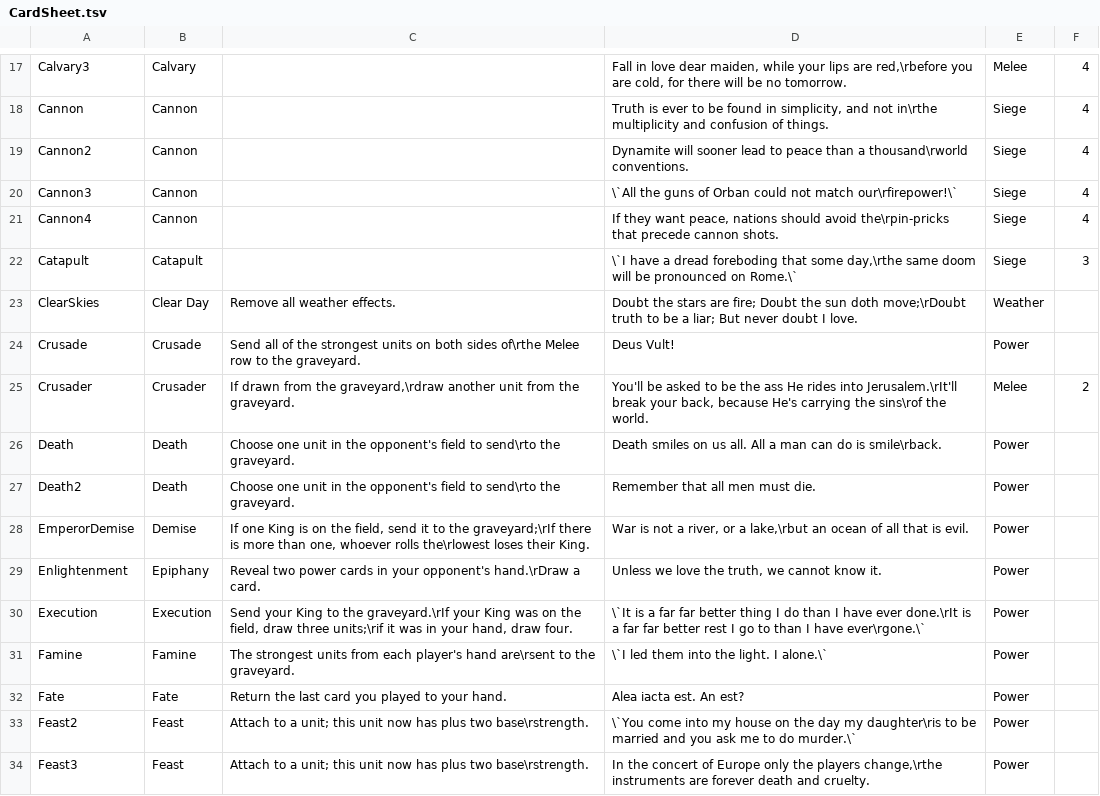
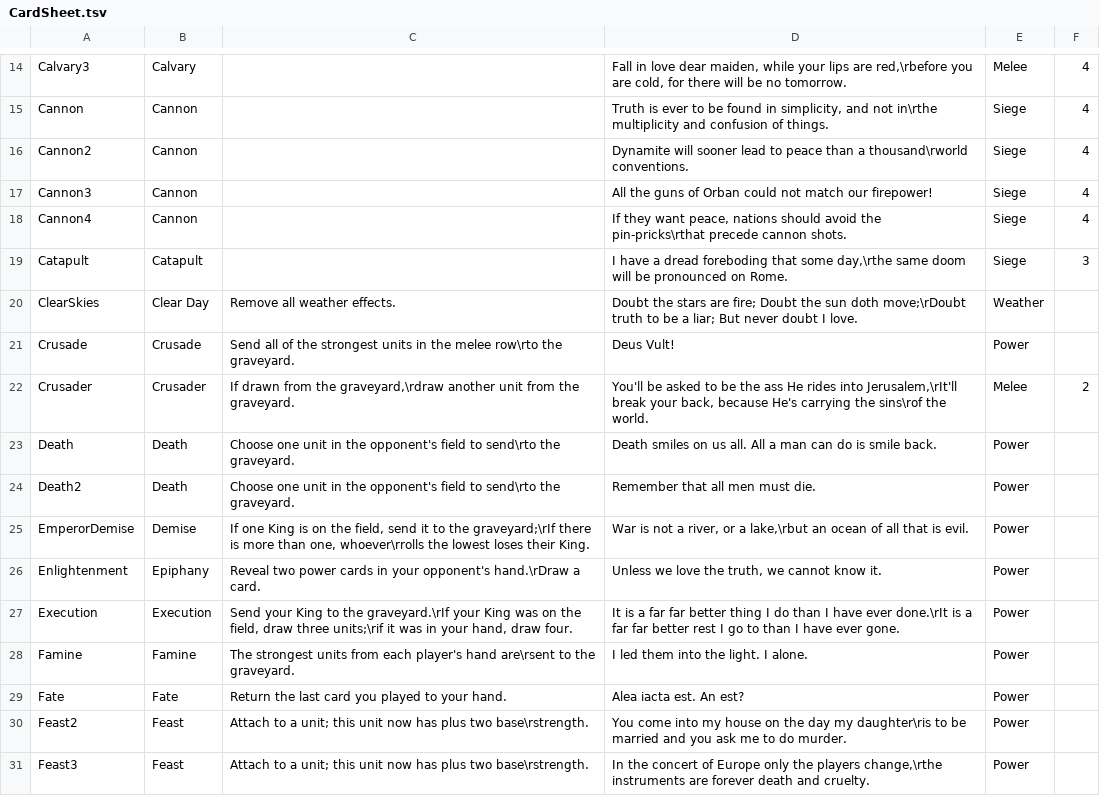
Before and after one commit to MasterOfMastersDestoyerOfWorlds/KriegEterna, a TSV file: CardSheet.tsv, drawn as a sheet; only a part is shown, gaps mark what is left out; the diff covers the shown part only.

```diff
--- a/CardSheet.tsv
+++ b/CardSheet.tsv
@@ -19,8 +16,8 @@ Cannon	Cannon	 	Truth is ever to be found in simplicity, and not in\rthe multipl
 Cannon2	Cannon	 	Dynamite will sooner lead to peace than a thousand\rworld conventions.	Siege	4	
-Cannon3	Cannon	 	\`All the guns of Orban could not match our\rfirepower!\`	Siege	4	
-Cannon4	Cannon	 	If they want peace, nations should avoid the\rpin-pricks that precede cannon shots.	Siege	4	
-Catapult	Catapult	 	\`I have a dread foreboding that some day,\rthe same doom will be pronounced on Rome.\`	Siege	3	
+Cannon3	Cannon	 	"All the guns of Orban could not match our firepower!"	Siege	4	
+Cannon4	Cannon	 	If they want peace, nations should avoid the pin-pricks\rthat precede cannon shots.	Siege	4	
+Catapult	Catapult	 	"I have a dread foreboding that some day,\rthe same doom will be pronounced on Rome."	Siege	3	
 ClearSkies	Clear Day	Remove all weather effects.	Doubt the stars are fire; Doubt the sun doth move;\rDoubt truth to be a liar; But never doubt I love.	Weather		
-Crusade	Crusade	Send all of the strongest units on both sides of\rthe Melee row to the graveyard.	Deus Vult!	Power		
-Crusader	Crusader	If drawn from the graveyard,\rdraw another unit from the graveyard.	You'll be asked to be the ass He rides into Jerusalem.\rIt'll break your back, because He's carrying the sins\rof the world.	Melee	2	
-Death	Death	Choose one unit in the opponent's field to send\rto the graveyard.	Death smiles on us all. All a man can do is smile\rback.	Power		
+Crusade	Crusade	Send all of the strongest units in the melee row\rto the graveyard.	Deus Vult!	Power		
+Crusader	Crusader	If drawn from the graveyard,\rdraw another unit from the graveyard.	You'll be asked to be the ass He rides into Jerusalem,\rIt'll break your back, because He's carrying the sins\rof the world.	Melee	2	
+Death	Death	Choose one unit in the opponent's field to send\rto the graveyard.	"Death smiles on us all. All a man can do is smile back."	Power		
@@ -28,4 +25,4 @@ Death2	Death	Choose one unit in the opponent's field to send\rto the graveyard.
-EmperorDemise	Demise	If one King is on the field, send it to the graveyard;\rIf there is more than one, whoever rolls the\rlowest loses their King.	War is not a river, or a lake,\rbut an ocean of all that is evil.	Power		
+EmperorDemise	Demise	If one King is on the field, send it to the graveyard;\rIf there is more than one, whoever\rrolls the lowest loses their King.	War is not a river, or a lake,\rbut an ocean of all that is evil.	Power		
 Enlightenment	Epiphany	Reveal two power cards in your opponent's hand.\rDraw a card.	Unless we love the truth, we cannot know it.	Power		
-Execution	Execution	Send your King to the graveyard.\rIf your King was on the field, draw three units;\rif it was in your hand, draw four.	\`It is a far far better thing I do than I have ever done.\rIt is a far far better rest I go to than I have ever\rgone.\`	Power		
-Famine	Famine	The strongest units from each player's hand are\rsent to the graveyard.	\`I led them into the light. I alone.\`	Power		
+Execution	Execution	Send your King to the graveyard.\rIf your King was on the field, draw three units;\rif it was in your hand, draw four.	"It is a far far better thing I do than I have ever done.\rIt is a far far better rest I go to than I have ever gone."	Power		
+Famine	Famine	The strongest units from each player's hand are\rsent to the graveyard.	"I led them into the light. I alone."	Power		
@@ -33,2 +30,2 @@ Fate	Fate	Return the last card you played to your hand.	Alea iacta est. An est?
-Feast2	Feast	Attach to a unit; this unit now has plus two base\rstrength.	\`You come into my house on the day my daughter\ris to be married and you ask me to do murder.\`	Power		
+Feast2	Feast	Attach to a unit; this unit now has plus two base\rstrength.	"You come into my house on the day my daughter\ris to be married and you ask me to do murder."	Power		
 Feast3	Feast	Attach to a unit; this unit now has plus two base\rstrength.	In the concert of Europe only the players change,\rthe instruments are forever death and cruelty.	Power		
```
Also changed, not shown: 4 added rows, 4 removed rows and 60 edited cells elsewhere in this file, 29 other files.
